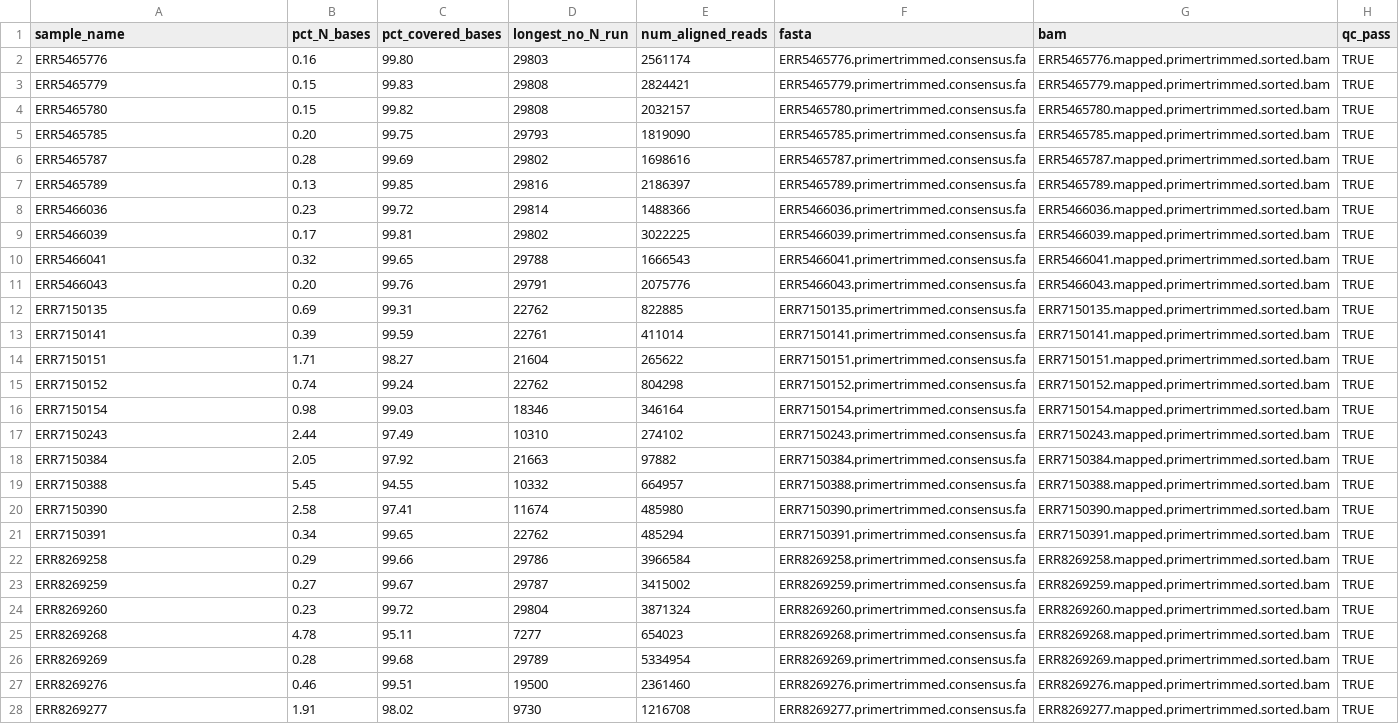
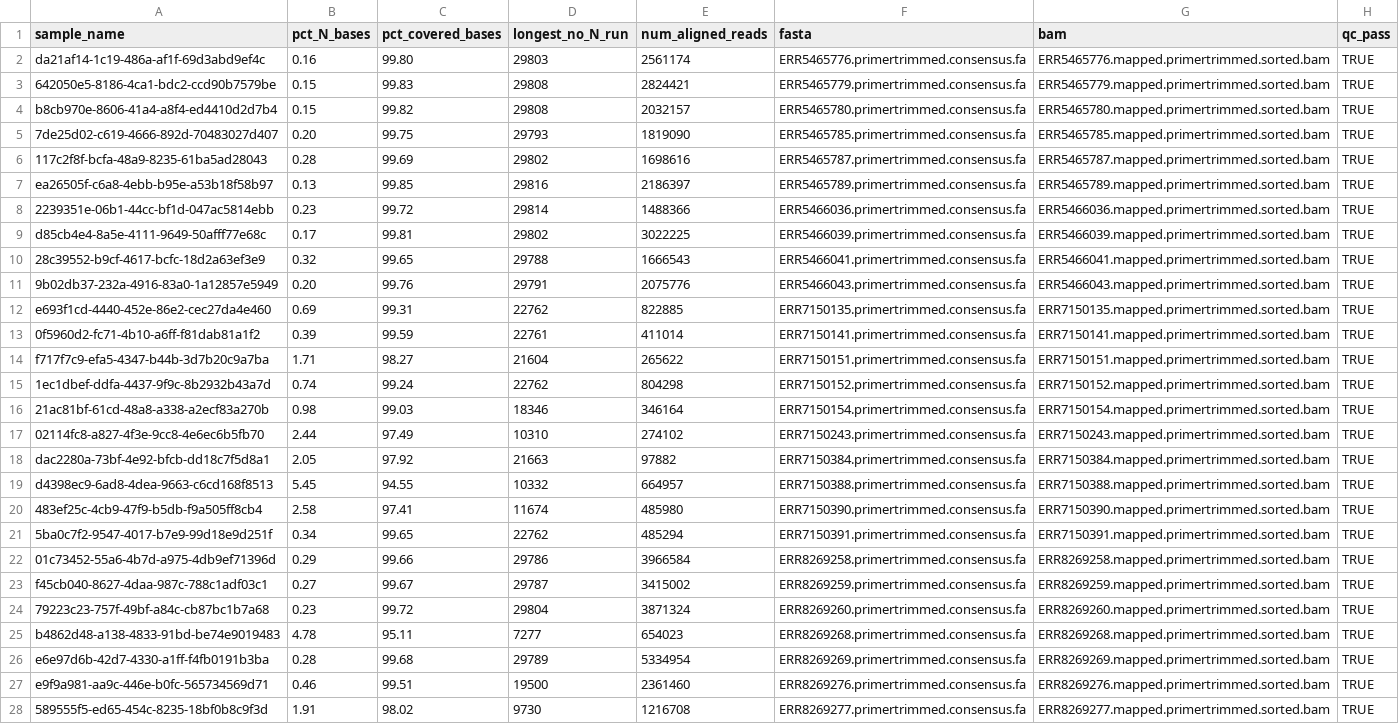
Before and after one commit to Congenica/psga-pipeline-sars-cov-2, a CSV file: jenkins/expected_output/illumina_artic_fastq/ncov2019-artic/ncov_qc.csv, drawn as a sheet; only a part is shown; the diff covers the shown part only; the diff names each change by its address in the sheet, - before the commit and + after, or states it on an @@ line.

```diff
--- a/jenkins/expected_output/illumina_artic_fastq/ncov2019-artic/ncov_qc.csv
+++ b/jenkins/expected_output/illumina_artic_fastq/ncov2019-artic/ncov_qc.csv
-A2 (sample_name): ERR5465776
+A2 (sample_name): da21af14-1c19-486a-af1f-69d3abd9ef4c
-A3 (sample_name): ERR5465779
+A3 (sample_name): 642050e5-8186-4ca1-bdc2-ccd90b7579be
-A4 (sample_name): ERR5465780
+A4 (sample_name): b8cb970e-8606-41a4-a8f4-ed4410d2d7b4
-A5 (sample_name): ERR5465785
+A5 (sample_name): 7de25d02-c619-4666-892d-70483027d407
-A6 (sample_name): ERR5465787
+A6 (sample_name): 117c2f8f-bcfa-48a9-8235-61ba5ad28043
-A7 (sample_name): ERR5465789
+A7 (sample_name): ea26505f-c6a8-4ebb-b95e-a53b18f58b97
-A8 (sample_name): ERR5466036
+A8 (sample_name): 2239351e-06b1-44cc-bf1d-047ac5814ebb
-A9 (sample_name): ERR5466039
+A9 (sample_name): d85cb4e4-8a5e-4111-9649-50afff77e68c
-A10 (sample_name): ERR5466041
+A10 (sample_name): 28c39552-b9cf-4617-bcfc-18d2a63ef3e9
-A11 (sample_name): ERR5466043
+A11 (sample_name): 9b02db37-232a-4916-83a0-1a12857e5949
-A12 (sample_name): ERR7150135
+A12 (sample_name): e693f1cd-4440-452e-86e2-cec27da4e460
-A13 (sample_name): ERR7150141
+A13 (sample_name): 0f5960d2-fc71-4b10-a6ff-f81dab81a1f2
-A14 (sample_name): ERR7150151
+A14 (sample_name): f717f7c9-efa5-4347-b44b-3d7b20c9a7ba
-A15 (sample_name): ERR7150152
+A15 (sample_name): 1ec1dbef-ddfa-4437-9f9c-8b2932b43a7d
-A16 (sample_name): ERR7150154
+A16 (sample_name): 21ac81bf-61cd-48a8-a338-a2ecf83a270b
-A17 (sample_name): ERR7150243
+A17 (sample_name): 02114fc8-a827-4f3e-9cc8-4e6ec6b5fb70
-A18 (sample_name): ERR7150384
+A18 (sample_name): dac2280a-73bf-4e92-bfcb-dd18c7f5d8a1
-A19 (sample_name): ERR7150388
+A19 (sample_name): d4398ec9-6ad8-4dea-9663-c6cd168f8513
-A20 (sample_name): ERR7150390
+A20 (sample_name): 483ef25c-4cb9-47f9-b5db-f9a505ff8cb4
-A21 (sample_name): ERR7150391
+A21 (sample_name): 5ba0c7f2-9547-4017-b7e9-99d18e9d251f
-A22 (sample_name): ERR8269258
+A22 (sample_name): 01c73452-55a6-4b7d-a975-4db9ef71396d
-A23 (sample_name): ERR8269259
+A23 (sample_name): f45cb040-8627-4daa-987c-788c1adf03c1
-A24 (sample_name): ERR8269260
+A24 (sample_name): 79223c23-757f-49bf-a84c-cb87bc1b7a68
-A25 (sample_name): ERR8269268
+A25 (sample_name): b4862d48-a138-4833-91bd-be74e9019483
-A26 (sample_name): ERR8269269
+A26 (sample_name): e6e97d6b-42d7-4330-a1ff-f4fb0191b3ba
-A27 (sample_name): ERR8269276
+A27 (sample_name): e9f9a981-aa9c-446e-b0fc-565734569d71
-A28 (sample_name): ERR8269277
+A28 (sample_name): 589555f5-ed65-454c-8235-18bf0b8c9f3d
```
Also changed, not shown: 2 edited cells elsewhere in this file, jenkins/expected_output/illumina_artic_bam/pangolin/all_lineages_report.csv, jenkins/expected_output/ont_artic_fastq/ncov2019-artic/ncov_qc.csv, 1 other file.
